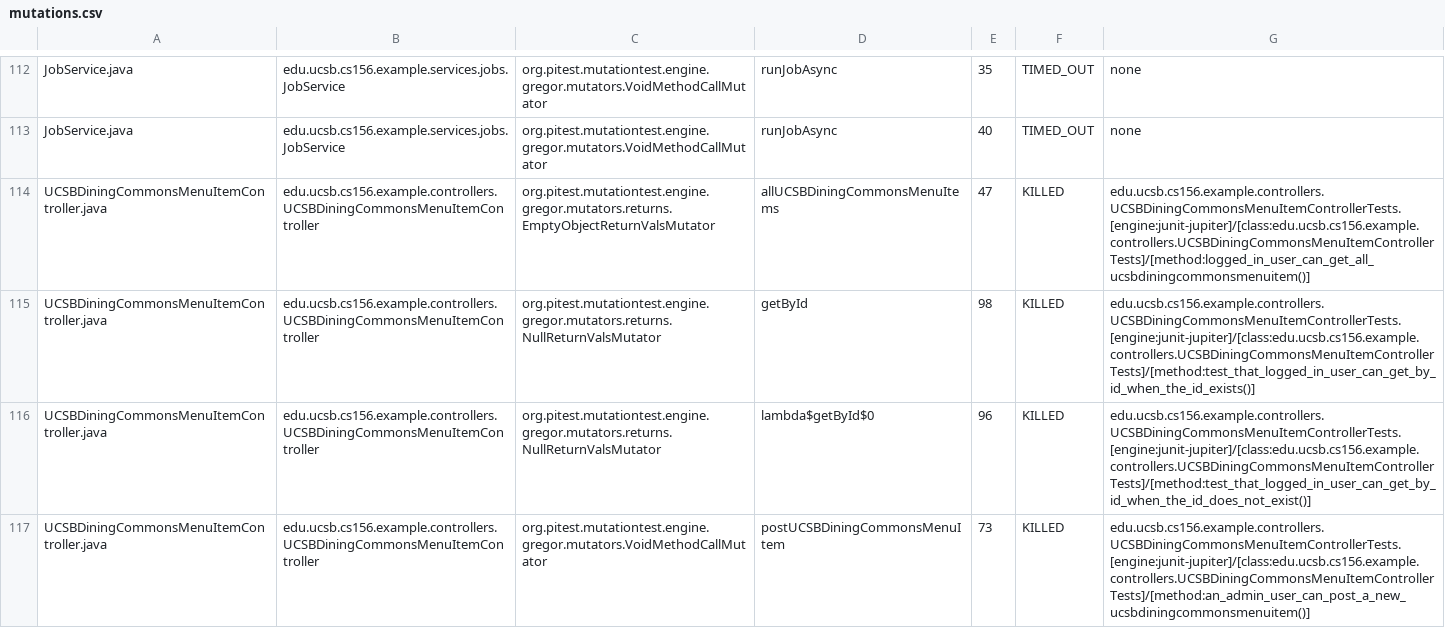
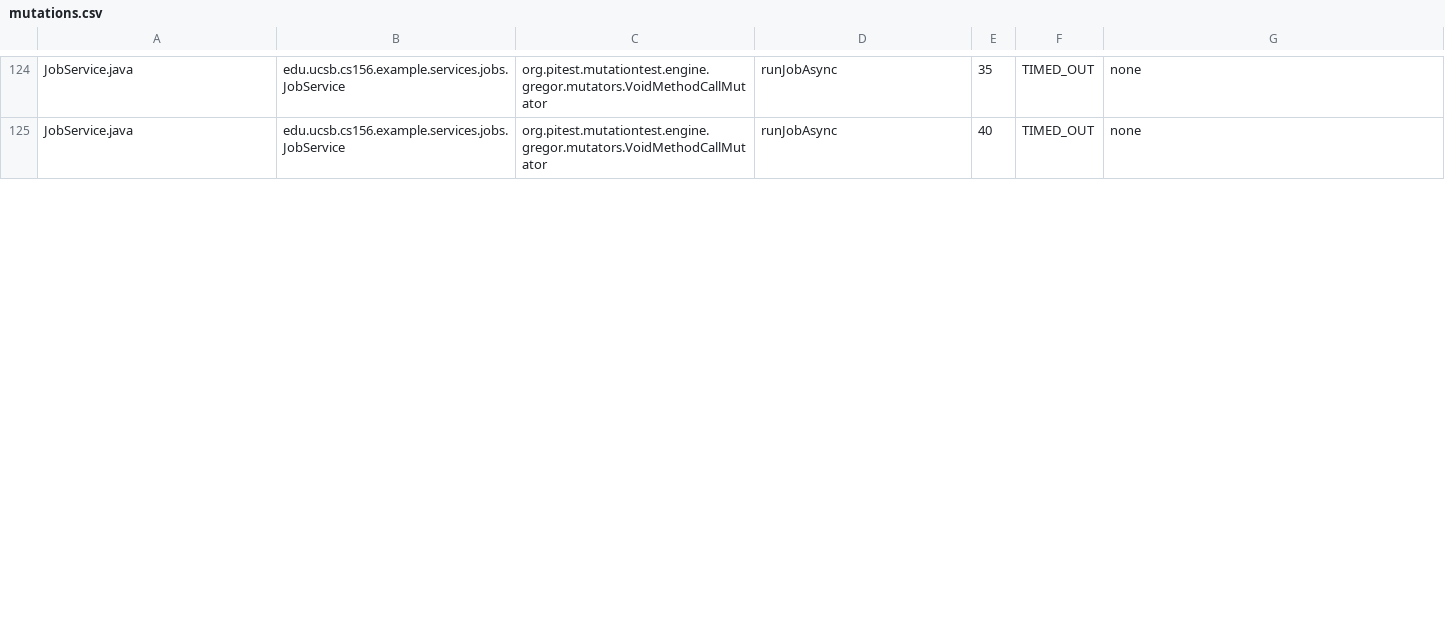
Before and after one commit to ucsb-cs156-f25/team01-f25-10, a CSV file: pitest/mutations.csv, drawn as a sheet; only a part is shown, gaps mark what is left out; removed rows and columns are numbered as before the commit, all else as after; the diff covers the shown part only; the diff names each change by its address in the sheet, - before the commit and + after, or states it on an @@ line.

Commit message:
Deploying to gh-pages from @ ucsb-cs156-f25/team01-f25-10@2c6ec38330474ae233357eb0ce471070ae15c6b2 🚀

```diff
--- a/pitest/mutations.csv
+++ b/pitest/mutations.csv
-row 114: UCSBDiningCommonsMenuItemController.java | edu.ucsb.cs156.example.controllers.UCSBDiningCommonsMenuItemController | org.pitest.mutationtest.engine.gregor.mutators.returns.EmptyObjectReturnValsMutator | allUCSBDiningCommonsMenuItems | 47 | KILLED | edu.ucsb.cs156.example.controllers.UCSBDiningCommonsMenuItemControllerTests.[engine:junit-jupiter]/[class:edu.ucsb.cs156.example.controllers.UCSBDiningCommonsMenuItemControllerTests]/[method:logged_in_user_can_get_all_ucsbdiningcommonsmenuitem()]
-row 115: UCSBDiningCommonsMenuItemController.java | edu.ucsb.cs156.example.controllers.UCSBDiningCommonsMenuItemController | org.pitest.mutationtest.engine.gregor.mutators.returns.NullReturnValsMutator | getById | 98 | KILLED | edu.ucsb.cs156.example.controllers.UCSBDiningCommonsMenuItemControllerTests.[engine:junit-jupiter]/[class:edu.ucsb.cs156.example.controllers.UCSBDiningCommonsMenuItemControllerTests]/[method:test_that_logged_in_user_can_get_by_id_when_the_id_exists()]
-row 116: UCSBDiningCommonsMenuItemController.java | edu.ucsb.cs156.example.controllers.UCSBDiningCommonsMenuItemController | org.pitest.mutationtest.engine.gregor.mutators.returns.NullReturnValsMutator | lambda$getById$0 | 96 | KILLED | edu.ucsb.cs156.example.controllers.UCSBDiningCommonsMenuItemControllerTests.[engine:junit-jupiter]/[class:edu.ucsb.cs156.example.controllers.UCSBDiningCommonsMenuItemControllerTests]/[method:test_that_logged_in_user_can_get_by_id_when_the_id_does_not_exist()]
-row 117: UCSBDiningCommonsMenuItemController.java | edu.ucsb.cs156.example.controllers.UCSBDiningCommonsMenuItemController | org.pitest.mutationtest.engine.gregor.mutators.VoidMethodCallMutator | postUCSBDiningCommonsMenuItem | 73 | KILLED | edu.ucsb.cs156.example.controllers.UCSBDiningCommonsMenuItemControllerTests.[engine:junit-jupiter]/[class:edu.ucsb.cs156.example.controllers.UCSBDiningCommonsMenuItemControllerTests]/[method:an_admin_user_can_post_a_new_ucsbdiningcommonsmenuitem()]
```
Also changed, not shown: 12 added rows, 3 removed rows and 8 edited cells elsewhere in this file, 22 other files.
